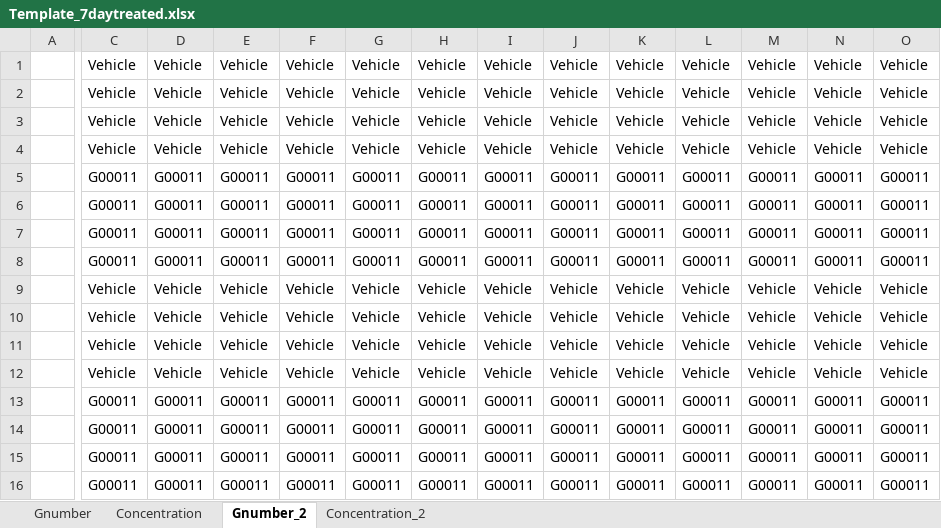
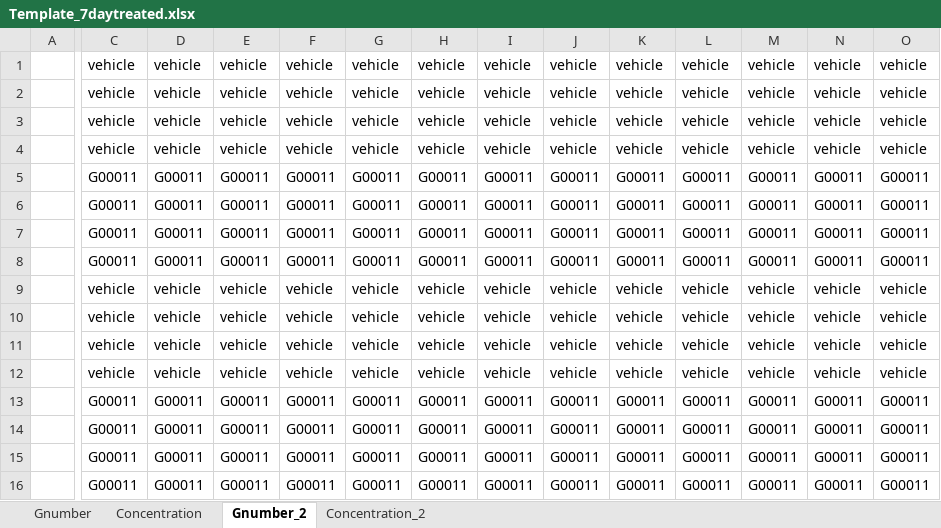
Before and after one commit to gdrplatform/gDRimport, an Excel workbook: inst/extdata/data1/Template_7daytreated.xlsx, sheet Gnumber_2, drawn as a sheet; only a part is shown, gaps mark what is left out; values as stored, in another font and other column widths than the file's, no borders; charts and pictures not drawn; the diff covers the shown part only; the diff names each change by its address in the sheet, - before the commit and + after, or states it on an @@ line.

Commit message:
data: update template file - switch from Vehicle to vehicle

```diff
--- a/inst/extdata/data1/Template_7daytreated.xlsx (sheet Gnumber_2)
+++ b/inst/extdata/data1/Template_7daytreated.xlsx (sheet Gnumber_2)
-C1:C4: Vehicle
+C1:C4: vehicle
-D1:D4: Vehicle
+D1:D4: vehicle
-E1:E4: Vehicle
+E1:E4: vehicle
-F1:F4: Vehicle
+F1:F4: vehicle
-G1:G4: Vehicle
+G1:G4: vehicle
-H1:H4: Vehicle
+H1:H4: vehicle
-I1:I4: Vehicle
+I1:I4: vehicle
-J1:J4: Vehicle
+J1:J4: vehicle
-K1:K4: Vehicle
+K1:K4: vehicle
-L1:L4: Vehicle
+L1:L4: vehicle
-M1:M4: Vehicle
+M1:M4: vehicle
-N1:N4: Vehicle
+N1:N4: vehicle
-O1:O4: Vehicle
+O1:O4: vehicle
-C9:C12: Vehicle
+C9:C12: vehicle
-D9:D12: Vehicle
+D9:D12: vehicle
-E9:E12: Vehicle
+E9:E12: vehicle
-F9:F12: Vehicle
+F9:F12: vehicle
-G9:G12: Vehicle
+G9:G12: vehicle
-H9:H12: Vehicle
+H9:H12: vehicle
-I9:I12: Vehicle
+I9:I12: vehicle
-J9:J12: Vehicle
+J9:J12: vehicle
-K9:K12: Vehicle
+K9:K12: vehicle
-L9:L12: Vehicle
+L9:L12: vehicle
-M9:M12: Vehicle
+M9:M12: vehicle
-N9:N12: Vehicle
+N9:N12: vehicle
-O9:O12: Vehicle
+O9:O12: vehicle
```
Also changed, not shown: 56 edited cells elsewhere in this sheet, sheet Gnumber, sheet Concentration, charts or pictures.
